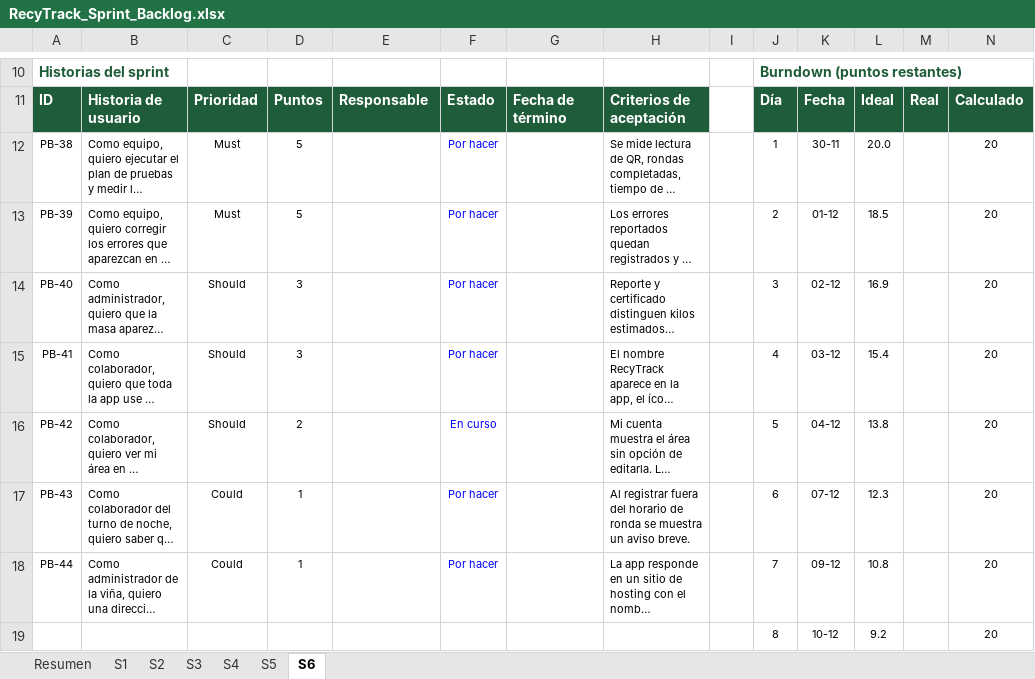
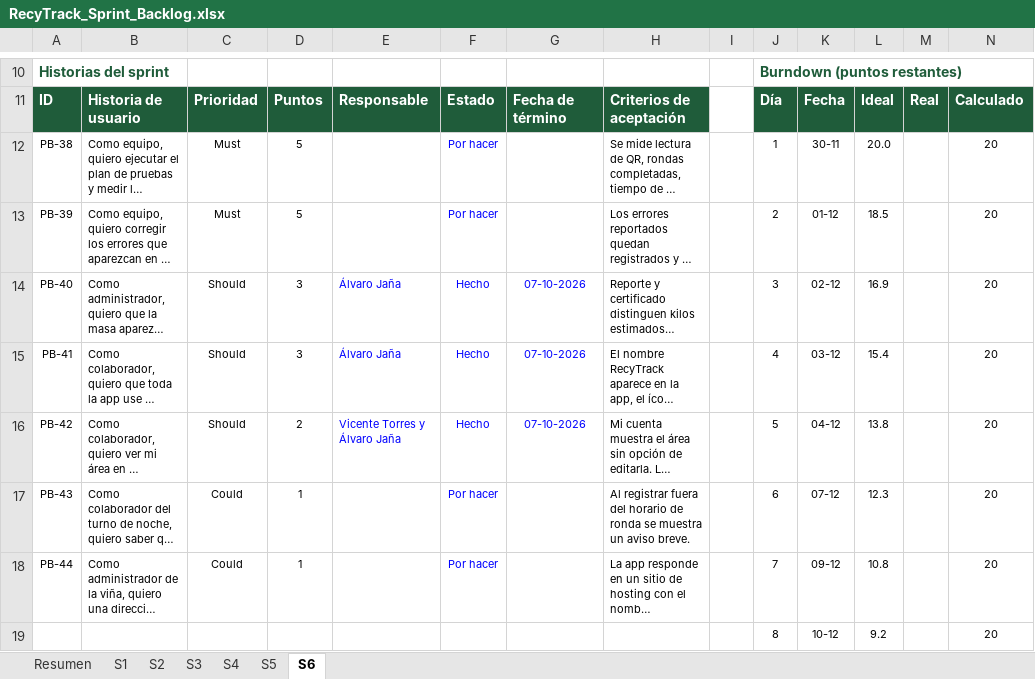
Before and after one commit to AlvaroAjg/Capstone-Ecotrack, an Excel workbook: Fase 2/Evidencias Proyecto/Evidencias de documentación/RecyTrack_Sprint_Backlog.xlsx, sheet S6, drawn as a sheet; only a part is shown, gaps mark what is left out; long unchanged cells end in …; values as stored, in another font and other column widths than the file's, no borders; charts and pictures and conditional formats not drawn; the diff names each change by its address in the sheet, - before the commit and + after, or states it on an @@ line.

```diff
--- a/Fase 2/Evidencias Proyecto/Evidencias de documentación/RecyTrack_Sprint_Backlog.xlsx (sheet S6)
+++ b/Fase 2/Evidencias Proyecto/Evidencias de documentación/RecyTrack_Sprint_Backlog.xlsx (sheet S6)
-E14:E15: (empty)
+E14:E15: Álvaro Jaña
-F14:F15: Por hacer
+F14:F15: Hecho
-G14:G16: (empty)
+G14:G16: 07-10-2026
-E16: (empty)
+E16: Vicente Torres y Álvaro Jaña
-F16: En curso
+F16: Hecho
```
Also changed, not shown: sheet S2, sheet S3, sheet S5, sheet S4, sheet Resumen, formulas that keep their value.
